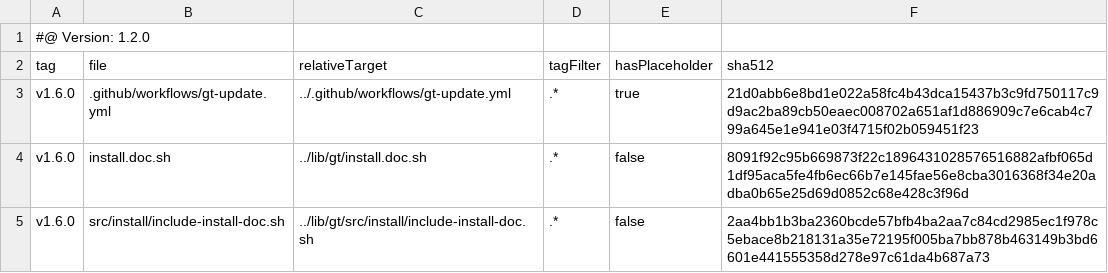
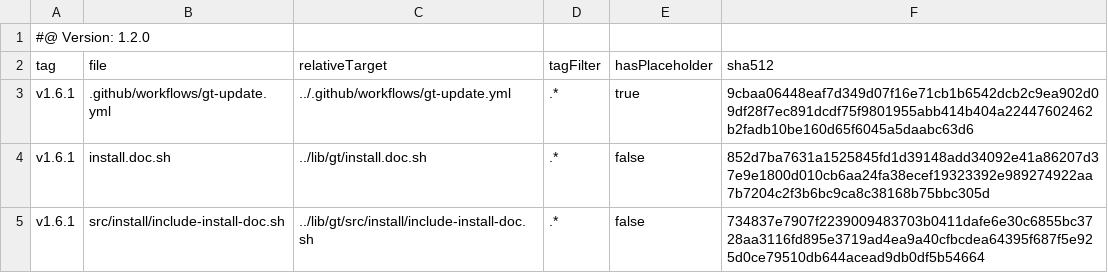
Before and after one commit to tegonal-bot-org/tegonal-bot, a TSV file: .gt/remotes/gt/pulled.tsv, drawn as a sheet.

Commit message:
update files of remote gt to version v1.6.1 via gt

```diff
--- a/.gt/remotes/gt/pulled.tsv
+++ b/.gt/remotes/gt/pulled.tsv
@@ -2,4 +2,4 @@
 tag	file	relativeTarget	tagFilter	hasPlaceholder	sha512
-v1.6.0	.github/workflows/gt-update.yml	../.github/workflows/gt-update.yml	.*	true	21d0abb6e8bd1e022a58fc4b43dca15437b3c9fd750117c9d9ac2ba89cb50eaec008702a651af1d886909c7e6cab4c799a645e1e941e03f4715f02b059451f23
-v1.6.0	install.doc.sh	../lib/gt/install.doc.sh	.*	false	8091f92c95b669873f22c1896431028576516882afbf065d1df95aca5fe4fb6ec66b7e145fae56e8cba3016368f34e20adba0b65e25d69d0852c68e428c3f96d
-v1.6.0	src/install/include-install-doc.sh	../lib/gt/src/install/include-install-doc.sh	.*	false	2aa4bb1b3ba2360bcde57bfb4ba2aa7c84cd2985ec1f978c5ebace8b218131a35e72195f005ba7bb878b463149b3bd6601e441555358d278e97c61da4b687a73
+v1.6.1	.github/workflows/gt-update.yml	../.github/workflows/gt-update.yml	.*	true	9cbaa06448eaf7d349d07f16e71cb1b6542dcb2c9ea902d09df28f7ec891dcdf75f9801955abb414b404a22447602462b2fadb10be160d65f6045a5daabc63d6
+v1.6.1	install.doc.sh	../lib/gt/install.doc.sh	.*	false	852d7ba7631a1525845fd1d39148add34092e41a86207d37e9e1800d010cb6aa24fa38ecef19323392e989274922aa7b7204c2f3b6bc9ca8c38168b75bbc305d
+v1.6.1	src/install/include-install-doc.sh	../lib/gt/src/install/include-install-doc.sh	.*	false	734837e7907f2239009483703b0411dafe6e30c6855bc3728aa3116fd895e3719ad4ea9a40cfbcdea64395f687f5e925d0ce79510db644acead9db0df5b54664
```
Also changed, not shown: 3 other files.
